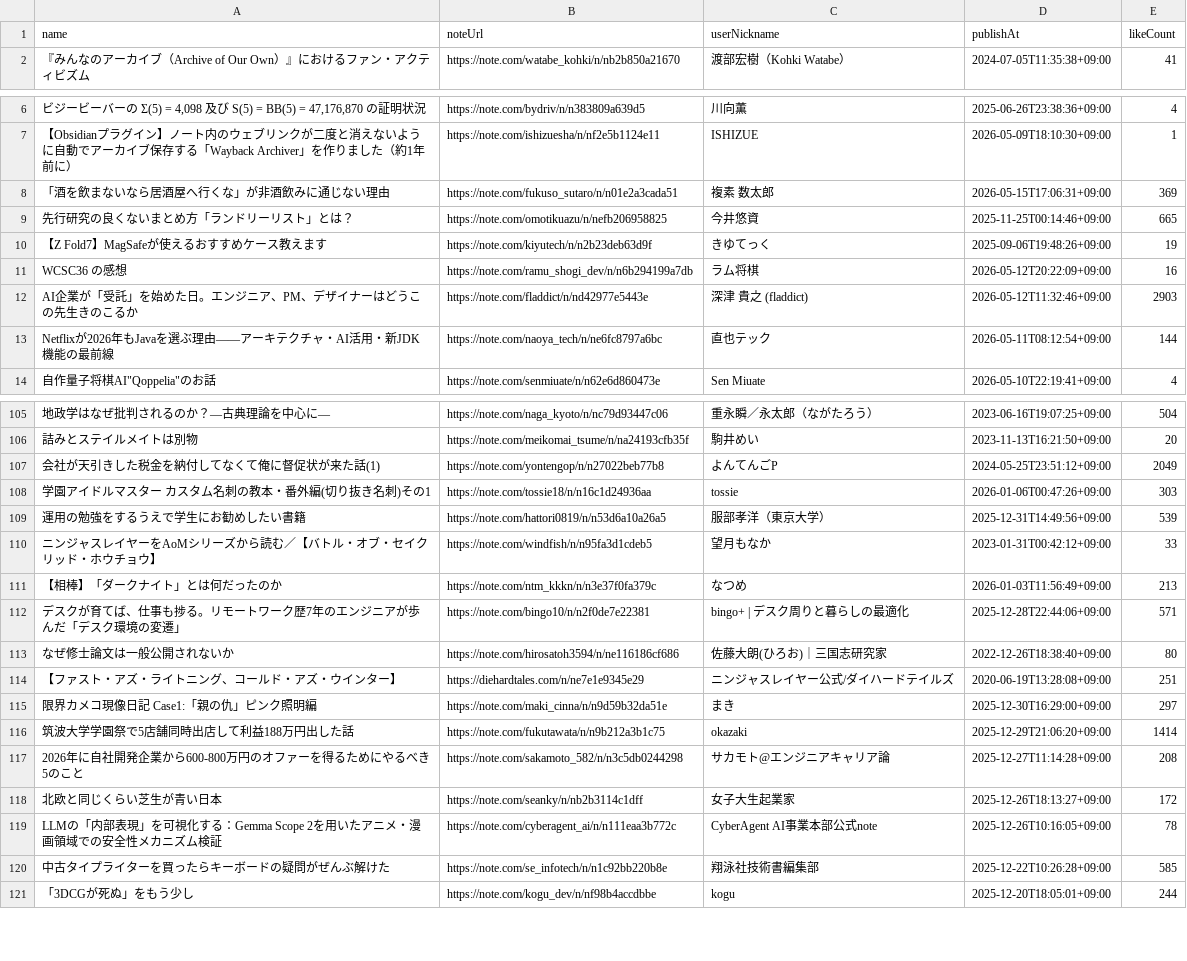
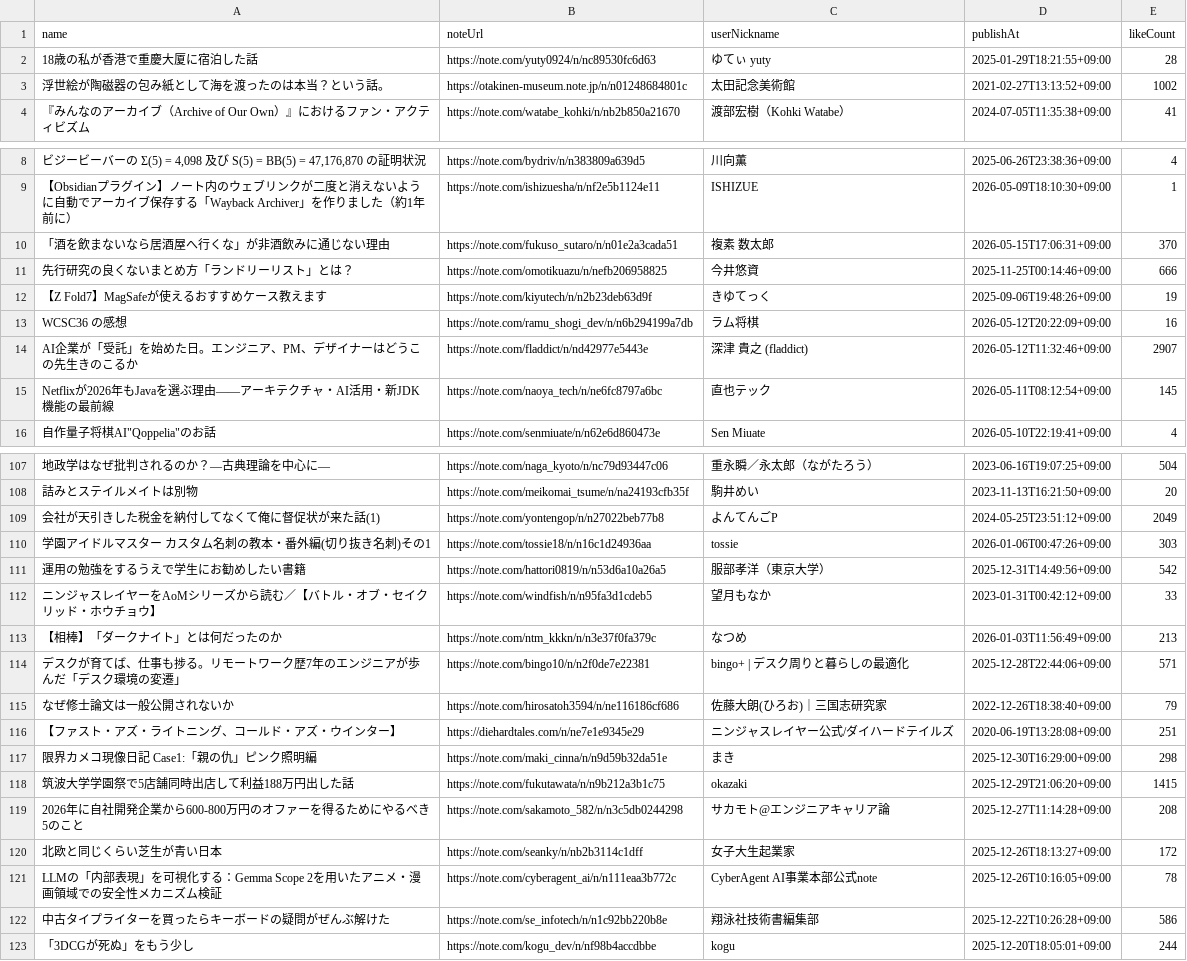
Before and after one commit to stepney141/favs, a CSV file: note_favs/note_favorites.csv, drawn as a sheet; only a part is shown, gaps mark what is left out; addresses are those after the commit; the diff covers the shown part only; the diff names each change by its address in the sheet, - before the commit and + after, or states it on an @@ line.

```diff
--- a/note_favs/note_favorites.csv
+++ b/note_favs/note_favorites.csv
+row 2: 18歳の私が香港で重慶大厦に宿泊した話 | https://note.com/yuty0924/n/nc89530fc6d63 | ゆてぃ yuty | 2025-01-29T18:21:55+09:00 | 28
+row 3: 浮世絵が陶磁器の包み紙として海を渡ったのは本当？という話。 | https://otakinen-museum.note.jp/n/n01248684801c | 太田記念美術館 | 2021-02-27T13:13:52+09:00 | 1002
-E10 (likeCount): 369
+E10 (likeCount): 370
-E11 (likeCount): 665
+E11 (likeCount): 666
-E14 (likeCount): 2903
+E14 (likeCount): 2907
-E15 (likeCount): 144
+E15 (likeCount): 145
-E111 (likeCount): 539
+E111 (likeCount): 542
-E115 (likeCount): 80
+E115 (likeCount): 79
-E117 (likeCount): 297
+E117 (likeCount): 298
-E118 (likeCount): 1414
+E118 (likeCount): 1415
-E122 (likeCount): 585
+E122 (likeCount): 586
```
Also changed, not shown: 61 edited cells elsewhere in this file, boundhub/boundhub_faved_movies.csv, boundhub/boundhub_tags.csv, 8 other files.
